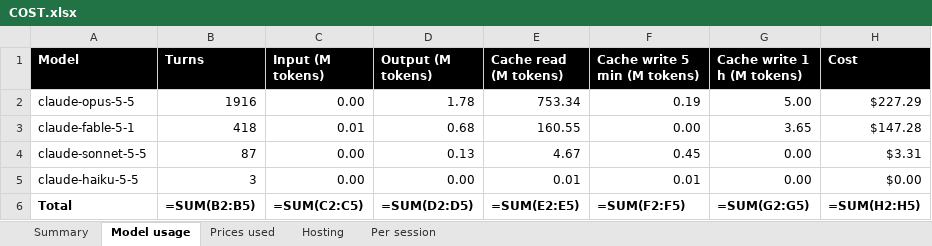
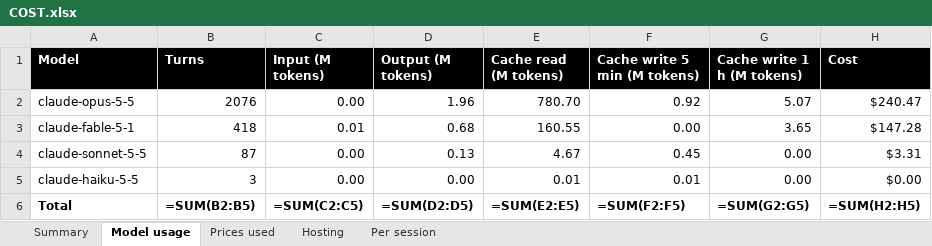
Before and after one commit to madhat-ter/anti_social, an Excel workbook: COST.xlsx, sheet Model usage, drawn as a sheet; values as stored, in another font and other column widths than the file's, no borders; formulas without a stored value are shown as written; the diff names each change by its address in the sheet, - before the commit and + after, or states it on an @@ line.

Commit message:
COST.xlsx: figures updated in place
bun scripts/cost.ts --edit. Total at API list price: $391.07 over 11 sessions. Hosting is still $0.

```diff
--- a/COST.xlsx (sheet Model usage)
+++ b/COST.xlsx (sheet Model usage)
-B2 (Turns): 1916
+B2 (Turns): 2076
-D2 (Output (M tokens)): 1.78
+D2 (Output (M tokens)): 1.96
-E2 (Cache read (M tokens)): 753.34
+E2 (Cache read (M tokens)): 780.70
-F2 (Cache write 5 min (M tokens)): 0.19
+F2 (Cache write 5 min (M tokens)): 0.92
-G2 (Cache write 1 h (M tokens)): 5.00
+G2 (Cache write 1 h (M tokens)): 5.07
-H2 (Cost): $227.29
+H2 (Cost): $240.47
```
Also changed, not shown: sheet Summary, sheet Per session.
